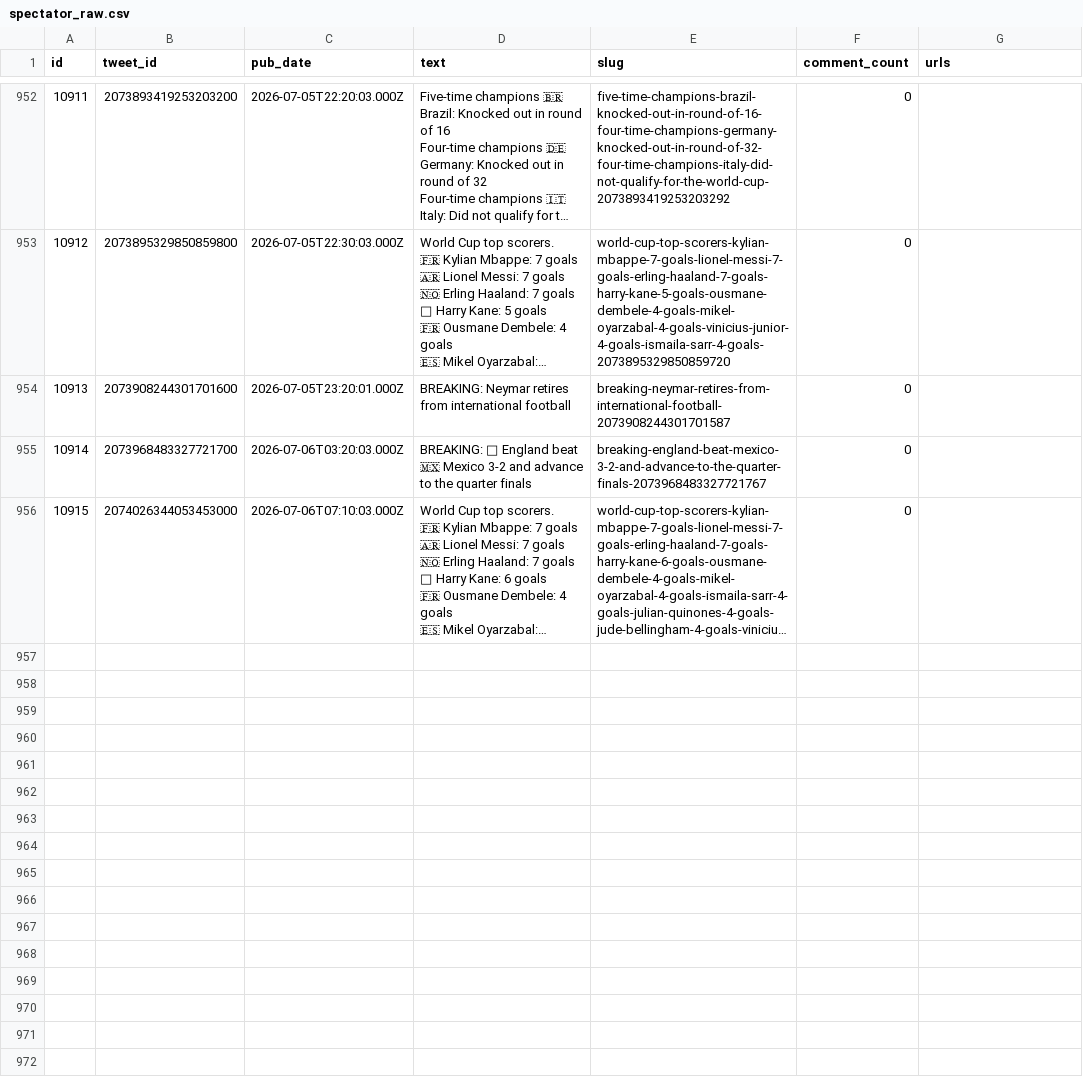
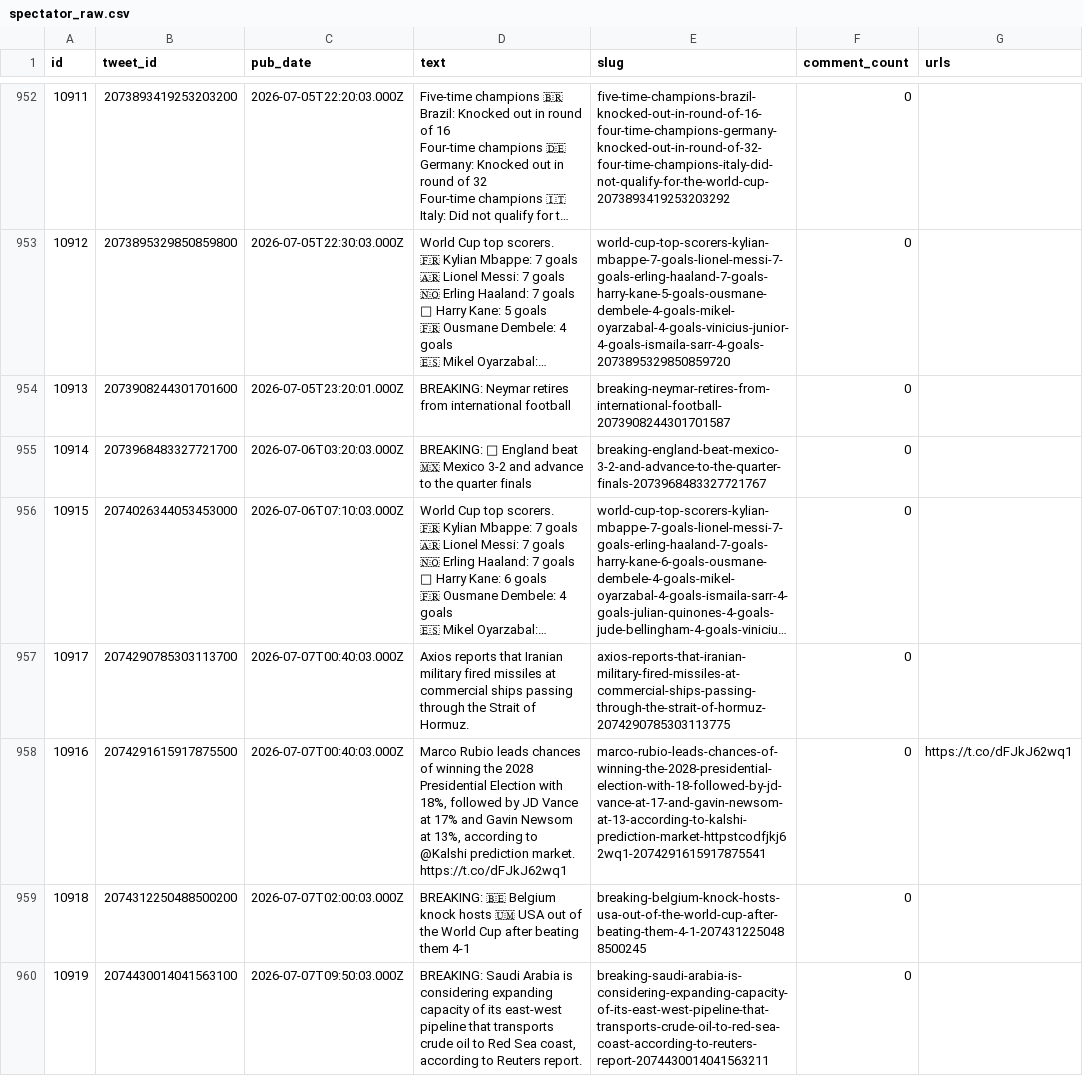
Before and after one commit to chiragr5241/Geopolitics, a CSV file: data/raw_data/spectator_raw.csv, drawn as a sheet; only a part is shown, gaps mark what is left out; long unchanged cells end in …; the diff names each change by its address in the sheet, - before the commit and + after, or states it on an @@ line.

Commit message:
data: daily enrichment 2026-07-07

```diff
--- a/data/raw_data/spectator_raw.csv
+++ b/data/raw_data/spectator_raw.csv
+row 957: 10917 | 2074290785303113700 | 2026-07-07T00:40:03.000Z | Axios reports that Iranian military fired missiles at commercial ships passing through the Strait of Hormuz. | axios-reports-that-iranian-military-fired-missiles-at-commercial-ships-passing-through-the-strait-of-hormuz-2074290785303113775 | 0
+row 958: 10916 | 2074291615917875500 | 2026-07-07T00:40:03.000Z | Marco Rubio leads chances of winning the 2028 Presidential Election with 18%, followed by JD Vance at 17% and Gavin Newsom at 13%, according to @Kalshi prediction market. https://t.co/dFJkJ62wq1 | marco-rubio-leads-chances-of-winning-the-2028-presidential-election-with-18-followed-by-jd-vance-at-17-and-gavin-newsom-at-13-according-to-kalshi-prediction-market-httpstcodfjkj62wq1-2074291615917875541 | 0 | https://t.co/dFJkJ62wq1
+row 959: 10918 | 2074312250488500200 | 2026-07-07T02:00:03.000Z | BREAKING: 🇧🇪 Belgium knock hosts 🇺🇲 USA out of the World Cup after beating them 4-1 | breaking-belgium-knock-hosts-usa-out-of-the-world-cup-after-beating-them-4-1-2074312250488500245 | 0
+row 960: 10919 | 2074430014041563100 | 2026-07-07T09:50:03.000Z | BREAKING: Saudi Arabia is considering expanding capacity of its east-west pipeline that transports crude oil to Red Sea coast, according to Reuters report. | breaking-saudi-arabia-is-considering-expanding-capacity-of-its-east-west-pipeline-that-transports-crude-oil-to-red-sea-coast-according-to-reuters-report-2074430014041563211 | 0
```
Also changed, not shown: data/incidents.csv, data/raw_data/spectator_media.csv, 3 other files.
